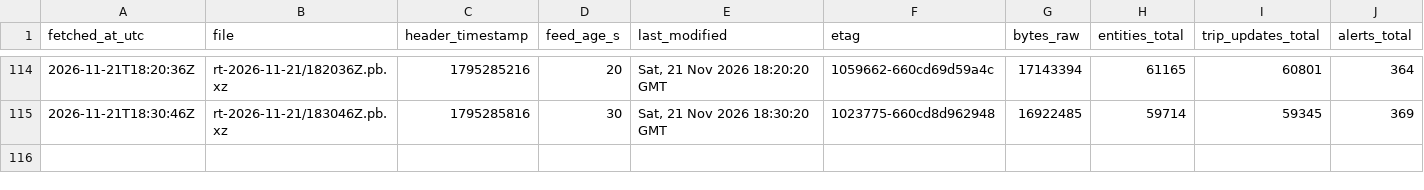
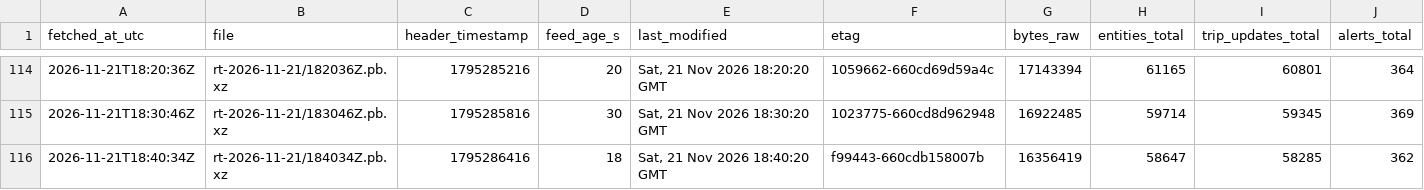
Before and after one commit to FabianGlueck/gtfs-rt-recorder, a CSV file: data/index/2026-11-21.csv, drawn as a sheet; only a part is shown, gaps mark what is left out; rows hold the shown columns only; the diff names each change by its address in the sheet, - before the commit and + after, or states it on an @@ line.

```diff
--- a/data/index/2026-11-21.csv
+++ b/data/index/2026-11-21.csv
+row 116: 2026-11-21T18:40:34Z | rt-2026-11-21/184034Z.pb.xz | 1795286416 | 18 | Sat, 21 Nov 2026 18:40:20 GMT | f99443-660cdb158007b | 16356419 | 58647 | 58285 | 362
```
